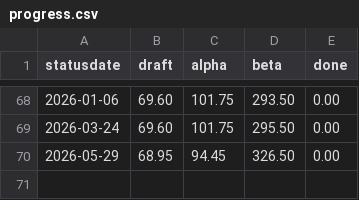
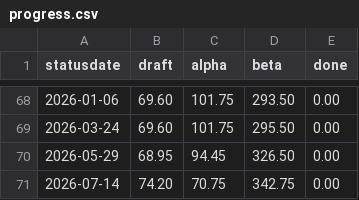
Before and after one commit to fubinf/propra-inf, a CSV file: process/progress.csv, drawn as a sheet; only a part is shown, gaps mark what is left out.

Commit message:
progress.csv, progressplot.pdf update (nearing 350h)

```diff
--- a/process/progress.csv
+++ b/process/progress.csv
@@ -70 +70,2 @@ statusdate,draft,alpha,beta,done
 2026-05-29,68.95,94.45,326.50,0.00
+2026-07-14,74.20,70.75,342.75,0.00
```
Also changed, not shown: 1 other file.
